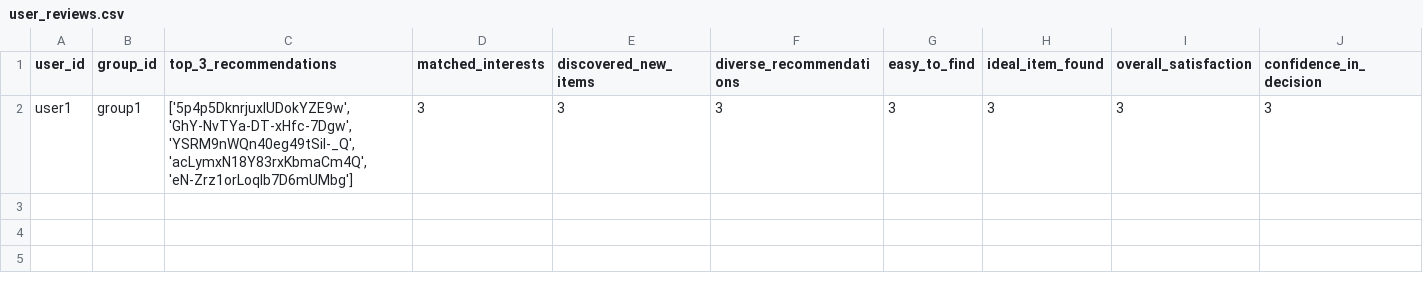
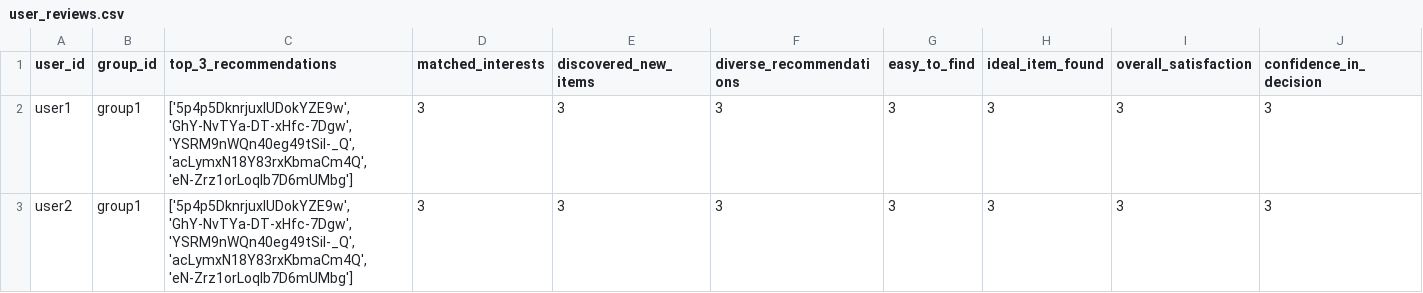
Before and after one commit to demondeployer7/dss, a CSV file: user_reviews.csv, drawn as a sheet; only a part is shown; rows hold the shown columns only; the diff names each change by its address in the sheet, - before the commit and + after, or states it on an @@ line.

Commit message:
Update user_reviews.csv via Streamlit app

```diff
--- a/user_reviews.csv
+++ b/user_reviews.csv
+row 3: user2 | group1 | ['5p4p5DknrjuxIUDokYZE9w', 'GhY-NvTYa-DT-xHfc-7Dgw', 'YSRM9nWQn40eg49tSiI-_Q', 'acLymxN18Y83rxKbmaCm4Q', 'eN-Zrz1orLoqIb7D6mUMbg'] | 3 | 3 | 3 | 3 | 3 | 3 | 3
```
